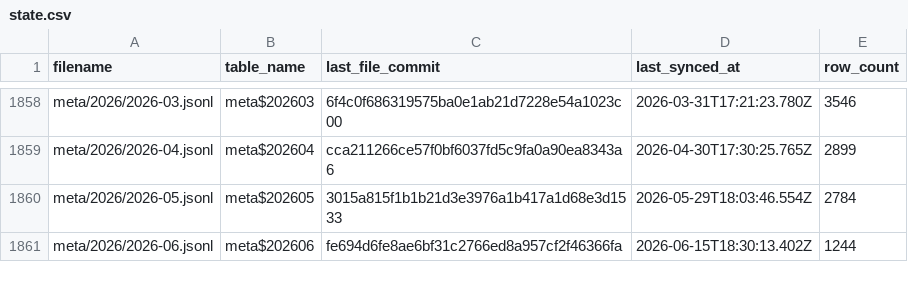
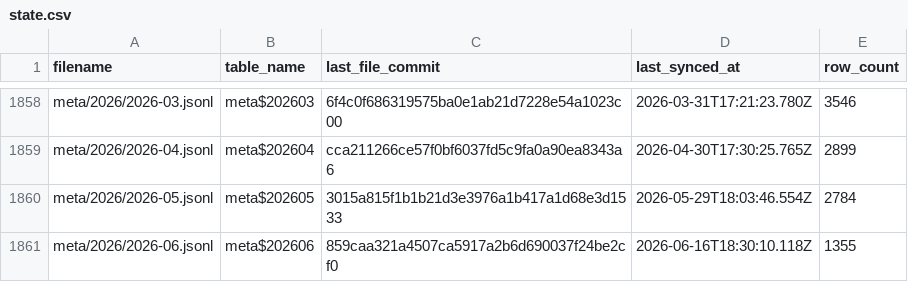
Before and after one commit to dtinth/openlawdata-bigquery, a CSV file: state.csv, drawn as a sheet; only a part is shown, gaps mark what is left out.

Commit message:
Update state.csv

```diff
--- a/state.csv
+++ b/state.csv
@@ -1860,2 +1860,2 @@ meta/2026/2026-04.jsonl,meta$202604,cca211266ce57f0bf6037fd5c9fa0a90ea8343a6,202
 meta/2026/2026-05.jsonl,meta$202605,3015a815f1b1b21d3e3976a1b417a1d68e3d1533,2026-05-29T18:03:46.554Z,2784
-meta/2026/2026-06.jsonl,meta$202606,fe694d6fe8ae6bf31c2766ed8a957cf2f46366fa,2026-06-15T18:30:13.402Z,1244
+meta/2026/2026-06.jsonl,meta$202606,859caa321a4507ca5917a2b6d690037f24be2cf0,2026-06-16T18:30:10.118Z,1355
```
